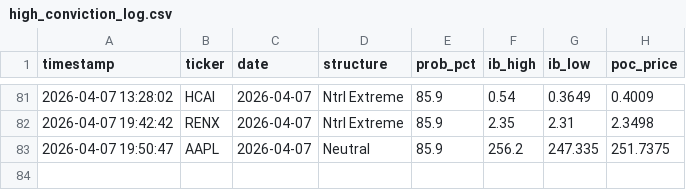
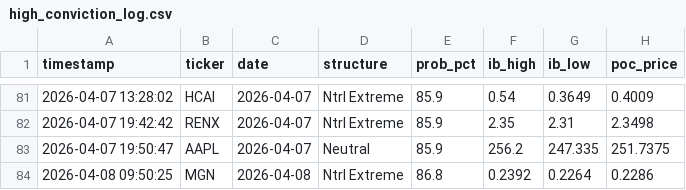
Before and after one commit to rickeybev3-afk/edgeiq, a CSV file: high_conviction_log.csv, drawn as a sheet; only a part is shown, gaps mark what is left out.

```diff
--- a/high_conviction_log.csv
+++ b/high_conviction_log.csv
@@ -83 +83,2 @@ timestamp,ticker,date,structure,prob_pct,ib_high,ib_low,poc_price
 2026-04-07 19:50:47,AAPL,2026-04-07,Neutral,85.9,256.2,247.335,251.7375
+2026-04-08 09:50:25,MGN,2026-04-08,Ntrl Extreme,86.8,0.2392,0.2264,0.2286
```
